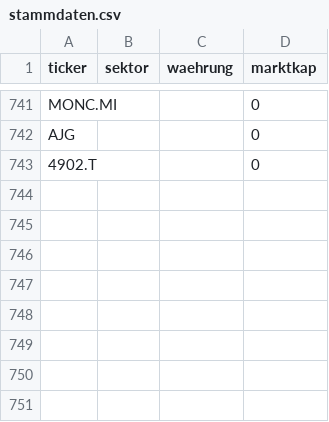
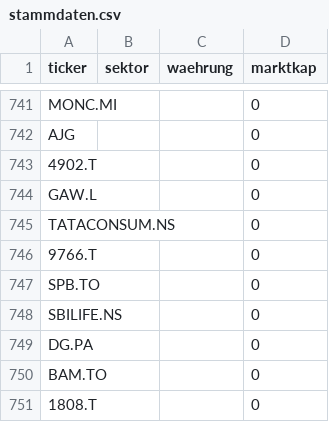
Before and after one commit to JNstocks/screener, a CSV file: daten/stammdaten.csv, drawn as a sheet; only a part is shown, gaps mark what is left out.

```diff
--- a/daten/stammdaten.csv
+++ b/daten/stammdaten.csv
@@ -743 +743,9 @@ AJG,,,0
 4902.T,,,0
+GAW.L,,,0
+TATACONSUM.NS,,,0
+9766.T,,,0
+SPB.TO,,,0
+SBILIFE.NS,,,0
+DG.PA,,,0
+BAM.TO,,,0
+1808.T,,,0
```
Also changed, not shown: daten/grosse5.csv, 4 other files.
